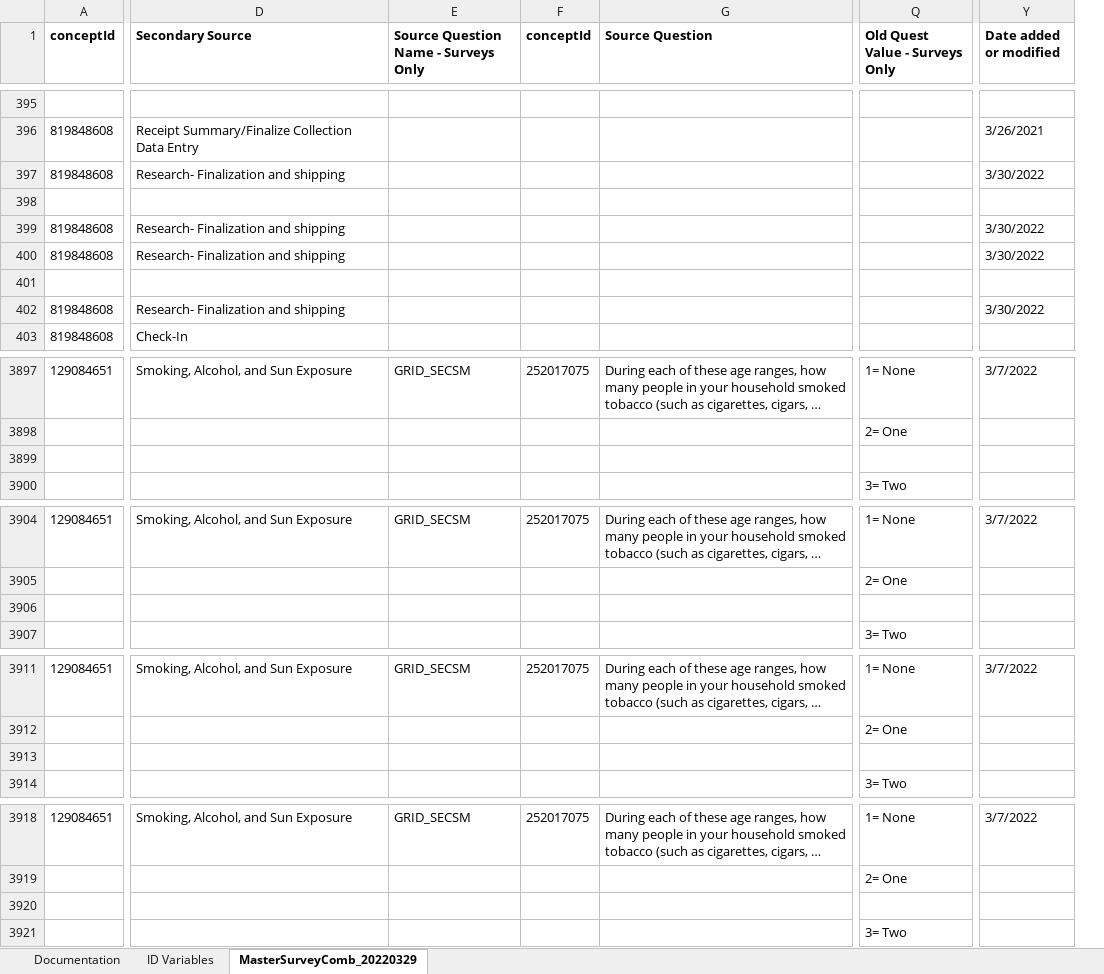
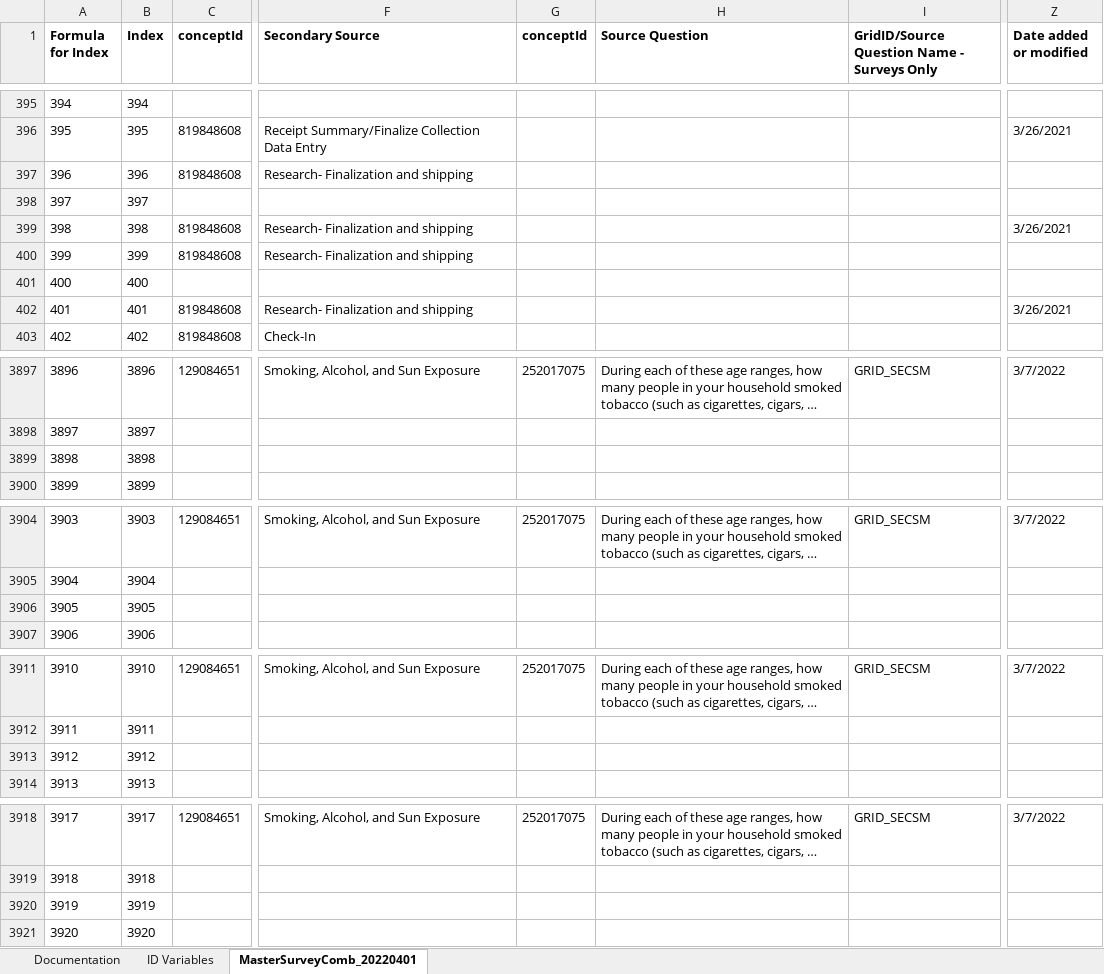
Before and after one commit to Analyticsphere/ConnectMasterAndSurveyCombinedDataDictionary, an Excel workbook: MasterSurveyComb_20220317.xlsx, sheet MasterSurveyComb_20220401, drawn as a sheet; only a part is shown, gaps mark what is left out; long unchanged cells end in …; values as stored, in another font and other column widths than the file's, no borders; removed rows and columns are numbered as before the commit, all else as after; rows hold the shown columns only; the diff covers the shown part only; the diff names each change by its address in the sheet, - before the commit and + after, or states it on an @@ line.

Commit message:
Data Dictionary Additions
New variables added for Box table, incorrect CIDs removed from education responses, Index added to facilitate sorting

```diff
--- a/MasterSurveyComb_20220317.xlsx (sheet MasterSurveyComb_20220401)
+++ b/MasterSurveyComb_20220317.xlsx (sheet MasterSurveyComb_20220401)
-sheet tab: MasterSurveyComb_20220329
+sheet tab: MasterSurveyComb_20220401
+column A (Formula for Index), rows 395-403: 394 | 395 | 396 | 397 | 398 | 399 | 400 | 401 | 402; rows 3897-3900: 3896 | 3897 | 3898 | 3899; rows 3904-3907: 3903 | 3904 | 3905 | 3906; rows 3911-3914: 3910 | 3911 | 3912 | 3913; rows 3918-3921: 3917 | 3918 | 3919 | 3920
+column B (Index), rows 395-403: 394 | 395 | 396 | 397 | 398 | 399 | 400 | 401 | 402; rows 3897-3900: 3896 | 3897 | 3898 | 3899; rows 3904-3907: 3903 | 3904 | 3905 | 3906; rows 3911-3914: 3910 | 3911 | 3912 | 3913; rows 3918-3921: 3917 | 3918 | 3919 | 3920
-column E, row 1: Source Question Name - Surveys Only; row 3897: GRID_SECSM; row 3904: GRID_SECSM; row 3911: GRID_SECSM; row 3918: GRID_SECSM
+column I, row 1: GridID/Source Question Name - Surveys Only; row 3897: GRID_SECSM; row 3904: GRID_SECSM; row 3911: GRID_SECSM; row 3918: GRID_SECSM
-column Q (Old Quest Value - Surveys Only), rows 3897-3900: 1= None | 2= One |  | 3= Two; rows 3904-3907: 1= None | 2= One |  | 3= Two; rows 3911-3914: 1= None | 2= One |  | 3= Two; rows 3918-3921: 1= None | 2= One |  | 3= Two
-Z397 (Date added or modified): 3/30/2022
+Z397 (Date added or modified): (empty)
-Z399 (Date added or modified): 3/30/2022
+Z399 (Date added or modified): 3/26/2021
-Z400 (Date added or modified): 3/30/2022
+Z400 (Date added or modified): (empty)
-Z402 (Date added or modified): 3/30/2022
+Z402 (Date added or modified): 3/26/2021
-row 3899: (empty)
+row 3899: 3898 | 3898
-row 3906: (empty)
+row 3906: 3905 | 3905
-row 3913: (empty)
+row 3913: 3912 | 3912
-row 3920: (empty)
+row 3920: 3919 | 3919
```
Also changed, not shown: 44 edited cells elsewhere in this sheet, sheet Documentation.
